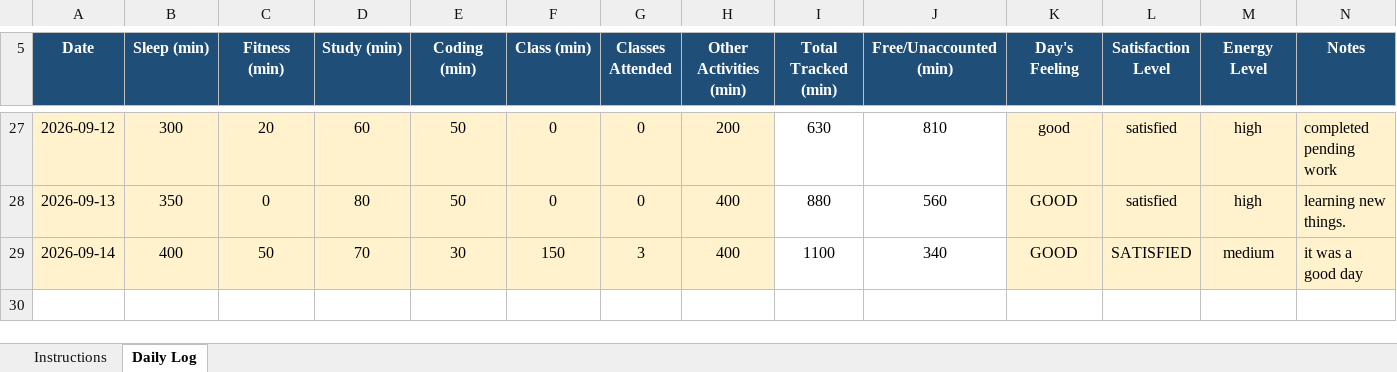
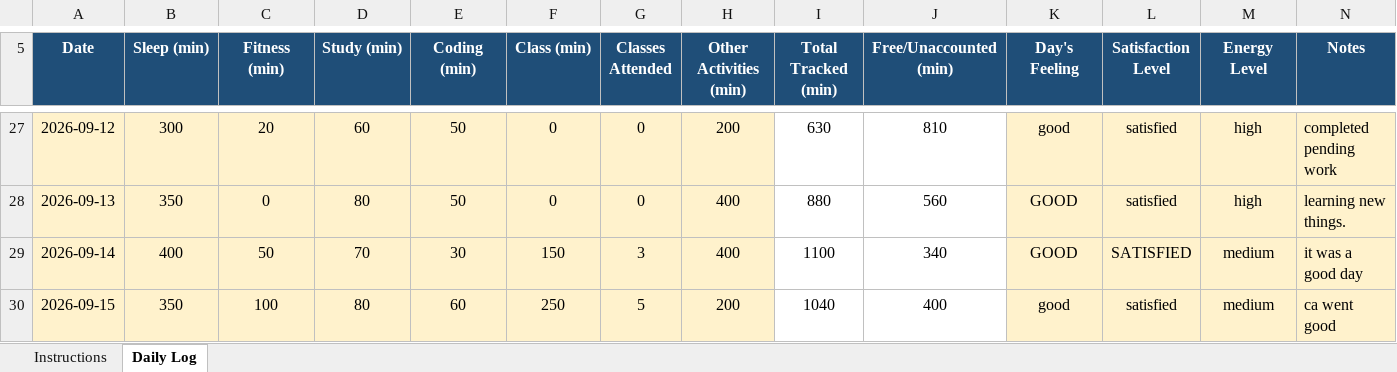
Before and after one commit to BhumikaChawla53/CAP776-Daily-Work, an Excel workbook: 12629342 (1).xlsx, sheet Daily Log, drawn as a sheet; only a part is shown, gaps mark what is left out; values as stored, in another font and other column widths than the file's, no borders; conditional formats not drawn; the diff names each change by its address in the sheet, - before the commit and + after, or states it on an @@ line.

Commit message:
Add files via upload

```diff
--- a/12629342 (1).xlsx (sheet Daily Log)
+++ b/12629342 (1).xlsx (sheet Daily Log)
+row 30: 2026-09-15 | 350 | 100 | 80 | 60 | 250 | 5 | 200 | 1040 | 400 | good | satisfied | medium | ca went good
```
